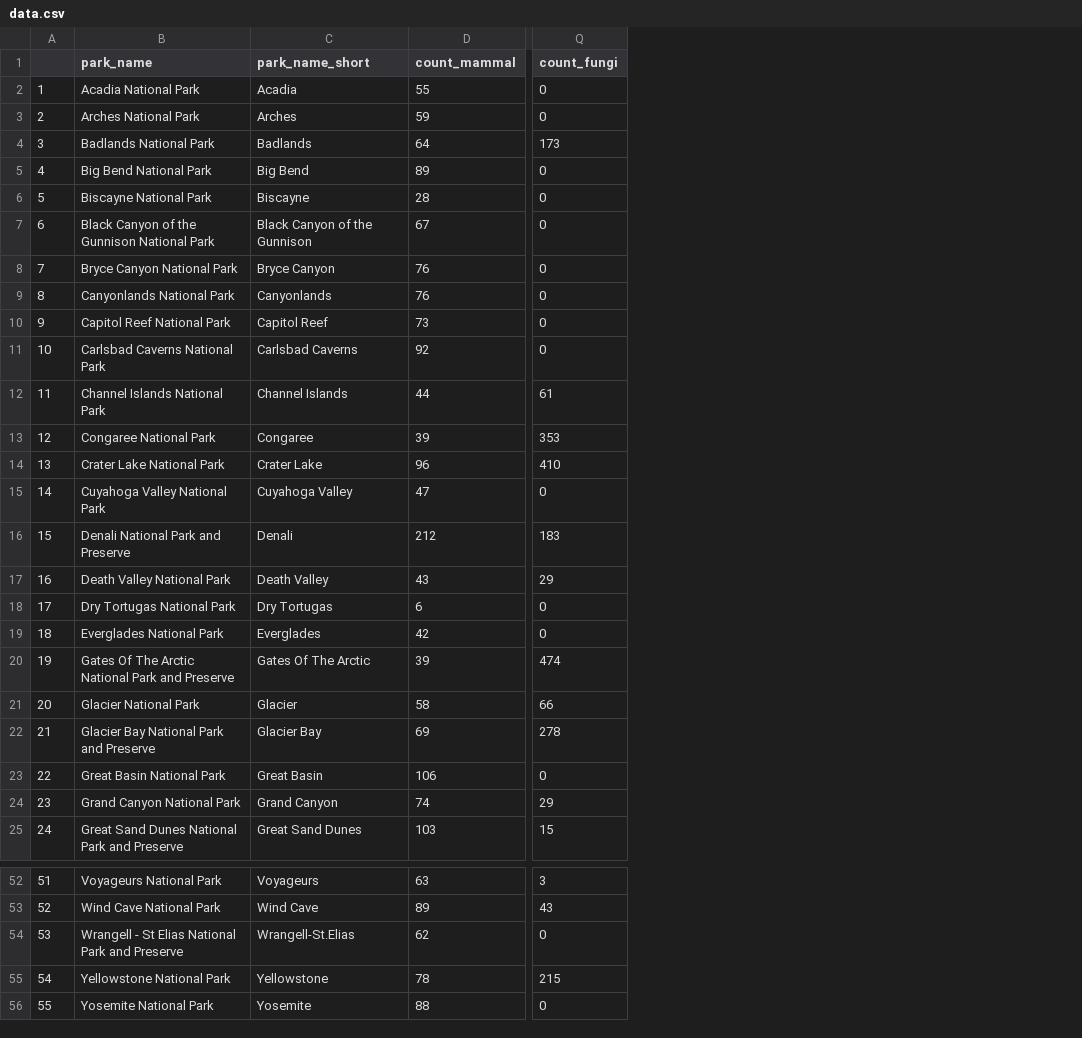
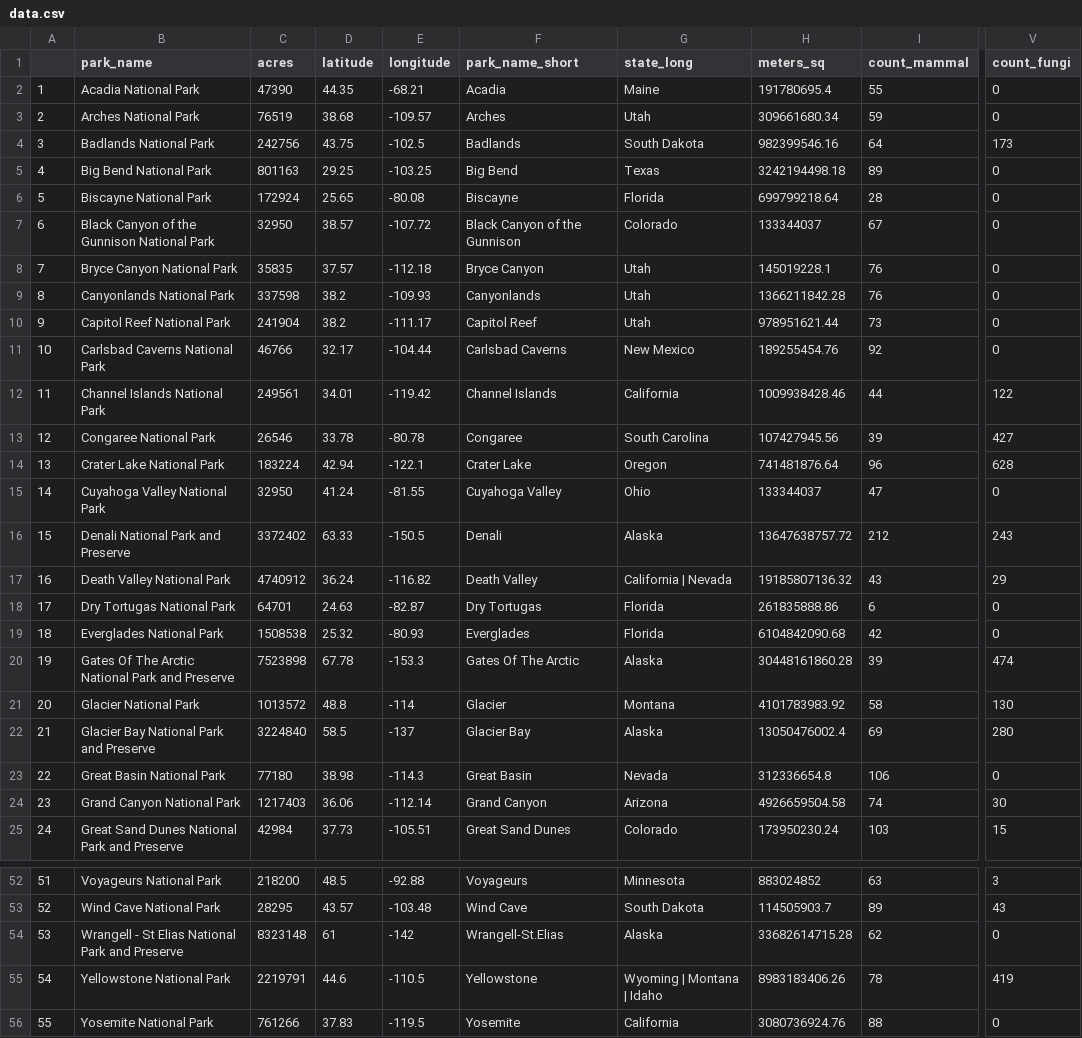
Before and after one commit to moriahtaylor1/national_parks_shiny, a CSV file: output_data/data.csv, drawn as a sheet; only a part is shown, gaps mark what is left out; addresses are those after the commit; the diff covers the shown part only; the diff names each change by its address in the sheet, - before the commit and + after, or states it on an @@ line.

Commit message:
update data

```diff
--- a/output_data/data.csv
+++ b/output_data/data.csv
+column C (acres), rows 2-25: 47390 | 76519 | 242756 | 801163 | 172924 | 32950 | 35835 | 337598 | 241904 | 46766 | 249561 | 26546 | 183224 | 32950 | 3372402 | 4740912 | 64701 | 1508538 | 7523898 | 1013572 | 3224840 | 77180 | 1217403 | 42984; rows 52-56: 218200 | 28295 | 8323148 | 2219791 | 761266
+column D (latitude), rows 2-25: 44.35 | 38.68 | 43.75 | 29.25 | 25.65 | 38.57 | 37.57 | 38.2 | 38.2 | 32.17 | 34.01 | 33.78 | 42.94 | 41.24 | 63.33 | 36.24 | 24.63 | 25.32 | 67.78 | 48.8 | 58.5 | 38.98 | 36.06 | 37.73; rows 52-56: 48.5 | 43.57 | 61 | 44.6 | 37.83
+column E (longitude), rows 2-25: -68.21 | -109.57 | -102.5 | -103.25 | -80.08 | -107.72 | -112.18 | -109.93 | -111.17 | -104.44 | -119.42 | -80.78 | -122.1 | -81.55 | -150.5 | -116.82 | -82.87 | -80.93 | -153.3 | -114 | -137 | -114.3 | -112.14 | -105.51; rows 52-56: -92.88 | -103.48 | -142 | -110.5 | -119.5
+column G (state_long), rows 2-25: Maine | Utah | South Dakota | Texas | Florida | Colorado | Utah | Utah | Utah | New Mexico | California | South Carolina | Oregon | Ohio | Alaska | California | Nevada | Florida | Florida | Alaska | Montana | Alaska | Nevada | Arizona | Colorado; rows 52-56: Minnesota | South Dakota | Alaska | Wyoming | Montana | Idaho | California
+column H (meters_sq), rows 2-25: 191780695.4 | 309661680.34 | 982399546.16 | 3242194498.18 | 699799218.64 | 133344037 | 145019228.1 | 1366211842.28 | 978951621.44 | 189255454.76 | 1009938428.46 | 107427945.56 | 741481876.64 | 133344037 | 13647638757.72 | 19185807136.32 | 261835888.86 | 6104842090.68 | 30448161860.28 | 4101783983.92 | 13050476002.4 | 312336654.8 | 4926659504.58 | 173950230.24; rows 52-56: 883024852 | 114505903.7 | 33682614715.28 | 8983183406.26 | 3080736924.76
-V12 (count_fungi): 61
+V12 (count_fungi): 122
-V13 (count_fungi): 353
+V13 (count_fungi): 427
-V14 (count_fungi): 410
+V14 (count_fungi): 628
-V16 (count_fungi): 183
+V16 (count_fungi): 243
-V21 (count_fungi): 66
+V21 (count_fungi): 130
-V22 (count_fungi): 278
+V22 (count_fungi): 280
-V24 (count_fungi): 29
+V24 (count_fungi): 30
-V55 (count_fungi): 215
+V55 (count_fungi): 419
```
Also changed, not shown: 5 edited cells elsewhere in this file.
